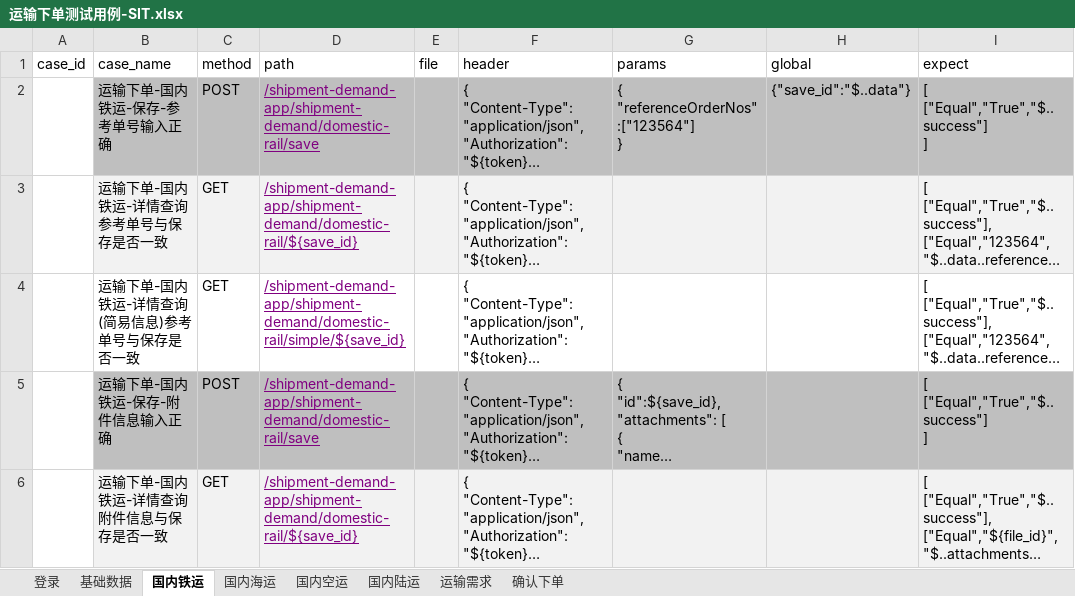
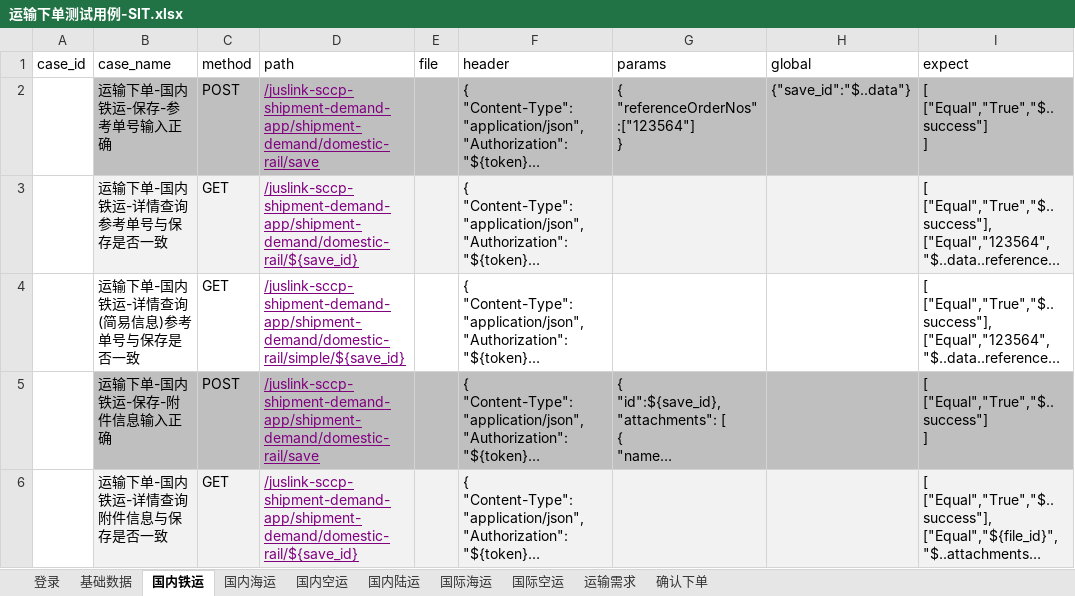
Before and after one commit to tan0833/dynamic_inventory_api, an Excel workbook: data/运输下单测试用例-SIT.xlsx, sheet 国内铁运, drawn as a sheet; only a part is shown; long unchanged cells end in …; values as stored, in another font and other column widths than the file's, no borders; the diff covers the shown part only; the diff names each change by its address in the sheet, - before the commit and + after, or states it on an @@ line.

```diff
--- a/data/运输下单测试用例-SIT.xlsx (sheet 国内铁运)
+++ b/data/运输下单测试用例-SIT.xlsx (sheet 国内铁运)
+sheet tab: 国际海运
+sheet tab: 国际空运
-D2 (path): /shipment-demand-app/shipment-demand/domestic-rail/save
+D2 (path): /juslink-sccp-shipment-demand-app/shipment-demand/domestic-rail/save
-D3 (path): /shipment-demand-app/shipment-demand/domestic-rail/${save_id}
+D3 (path): /juslink-sccp-shipment-demand-app/shipment-demand/domestic-rail/${save_id}
-D4 (path): /shipment-demand-app/shipment-demand/domestic-rail/simple/${save_id}
+D4 (path): /juslink-sccp-shipment-demand-app/shipment-demand/domestic-rail/simple/${save_id}
-D5 (path): /shipment-demand-app/shipment-demand/domestic-rail/save
+D5 (path): /juslink-sccp-shipment-demand-app/shipment-demand/domestic-rail/save
-D6 (path): /shipment-demand-app/shipment-demand/domestic-rail/${save_id}
+D6 (path): /juslink-sccp-shipment-demand-app/shipment-demand/domestic-rail/${save_id}
```
Also changed, not shown: 9 added rows and 102 edited cells elsewhere in this sheet, sheet 基础数据, sheet 国内陆运, sheet 国内海运, sheet 国内空运, sheet 运输需求, sheet 确认下单, data/运输下单测试用例-DEV.xlsx, 7 other files.
